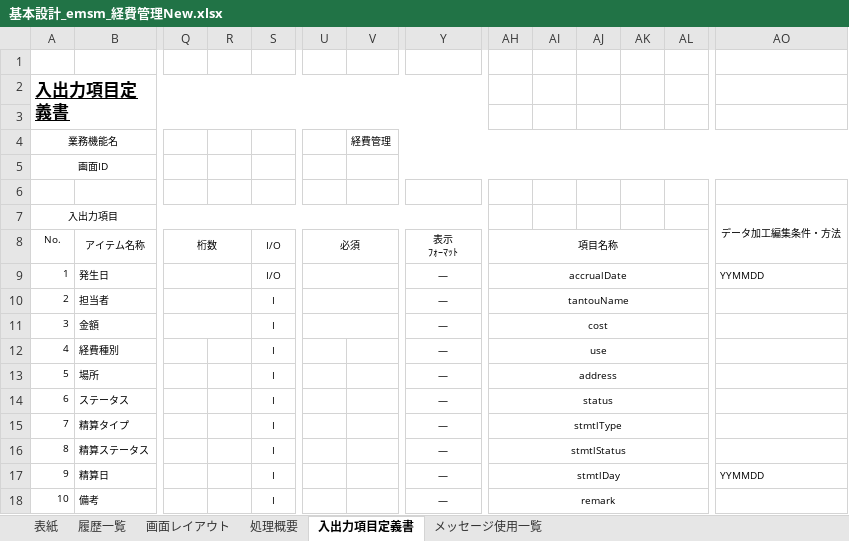
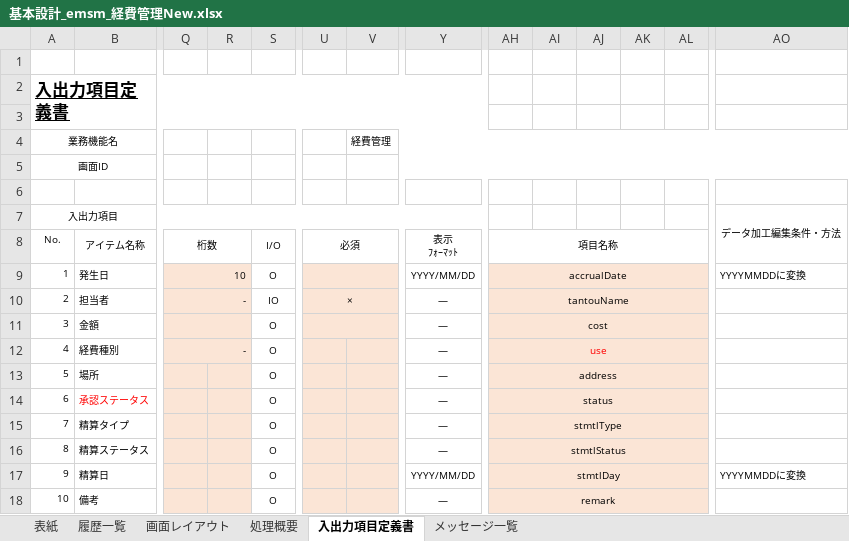
Before and after one commit to softtechSoft/ems, an Excel workbook: DOC/基本設計/基本設計_emsm_経費管理New.xlsx, sheet 入出力項目定義書, drawn as a sheet; only a part is shown, gaps mark what is left out; values as stored, in another font and other column widths than the file's, no borders; the diff covers the shown part only; the diff names each change by its address in the sheet, - before the commit and + after, or states it on an @@ line.

```diff
--- a/DOC/基本設計/基本設計_emsm_経費管理New.xlsx (sheet 入出力項目定義書)
+++ b/DOC/基本設計/基本設計_emsm_経費管理New.xlsx (sheet 入出力項目定義書)
-sheet tab: メッセージ使用一覧
+sheet tab: メッセージ一覧
-Q9: (empty)
+Q9: 10
-Q9:R18 fill: none
+Q9:R18 fill: #FBE5D6
-S9: I/O
+S9: O
-U9:V18 fill: none
+U9:V18 fill: #FBE5D6
-Y9: ―
+Y9: YYYY/MM/DD
-AH9:AL18 fill: none
+AH9:AL18 fill: #FBE5D6
-AO9: YYMMDD
+AO9: YYYYMMDDに変換
-Q10: (empty)
+Q10: -
-S10: I
+S10: IO
-U10: (empty)
+U10: ×
-S11:S18: I
+S11:S18: O
-Q12: (empty)
+Q12: -
+Q12:R12 merged
-AH12 text colour: black
+AH12 text colour: #FF0000
-B14: ステータス
+B14: 承認ステータス
-B14 text colour: black
+B14 text colour: #FF0000
-Y17: ―
+Y17: YYYY/MM/DD
-AO17: YYMMDD
+AO17: YYYYMMDDに変換
```
Also changed, not shown: cell formats elsewhere in this sheet, sheet 処理概要, sheet メッセージ一覧, sheet 画面レイアウト, sheet 履歴一覧, charts or pictures, DOC/DB編/社内管理_DB編.xlsx.
